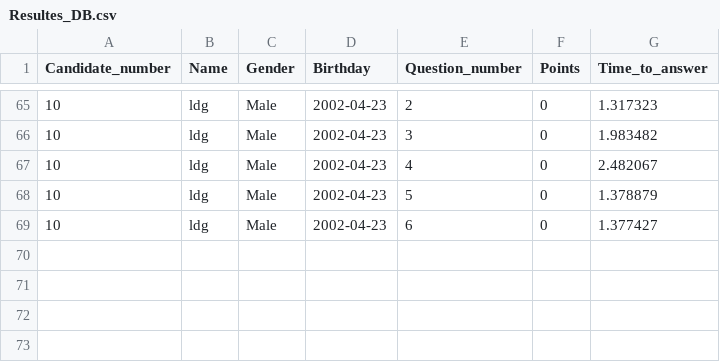
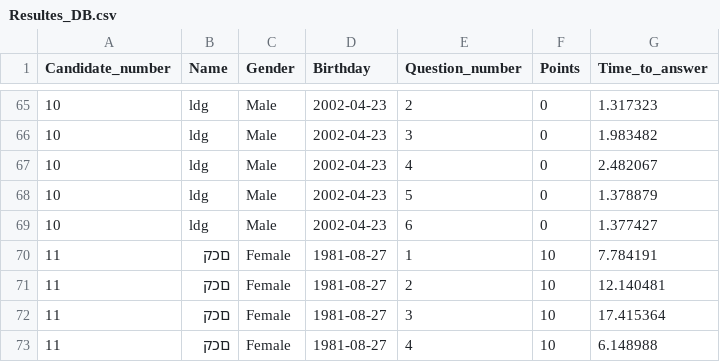
Before and after one commit to Oz669/Project-one---Quiz-Application, a CSV file: Resultes_DB.csv, drawn as a sheet; only a part is shown, gaps mark what is left out; the diff names each change by its address in the sheet, - before the commit and + after, or states it on an @@ line.

Commit message:
Update files

```diff
--- a/Resultes_DB.csv
+++ b/Resultes_DB.csv
+row 70: 11 | םכק | Female | 1981-08-27 | 1 | 10 | 7.784191
+row 71: 11 | םכק | Female | 1981-08-27 | 2 | 10 | 12.140481
+row 72: 11 | םכק | Female | 1981-08-27 | 3 | 10 | 17.415364
+row 73: 11 | םכק | Female | 1981-08-27 | 4 | 10 | 6.148988
```
